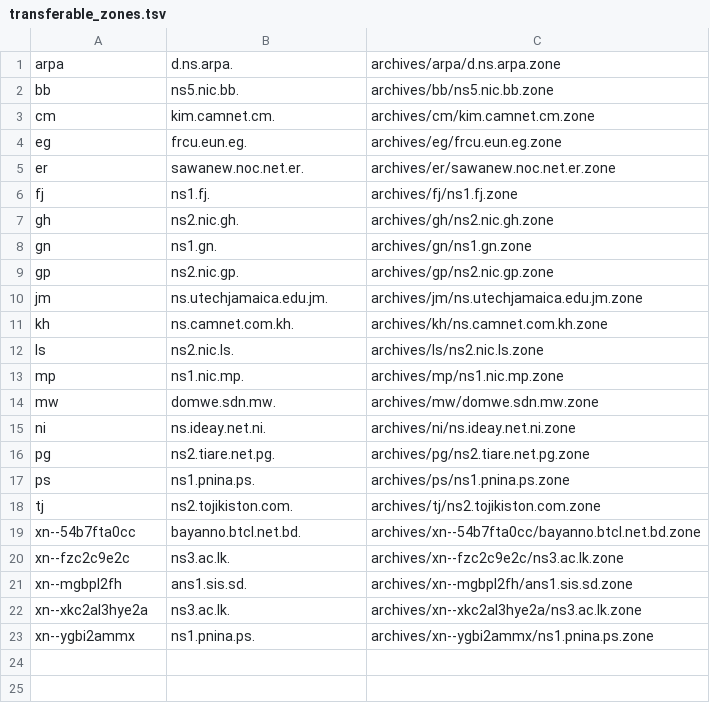
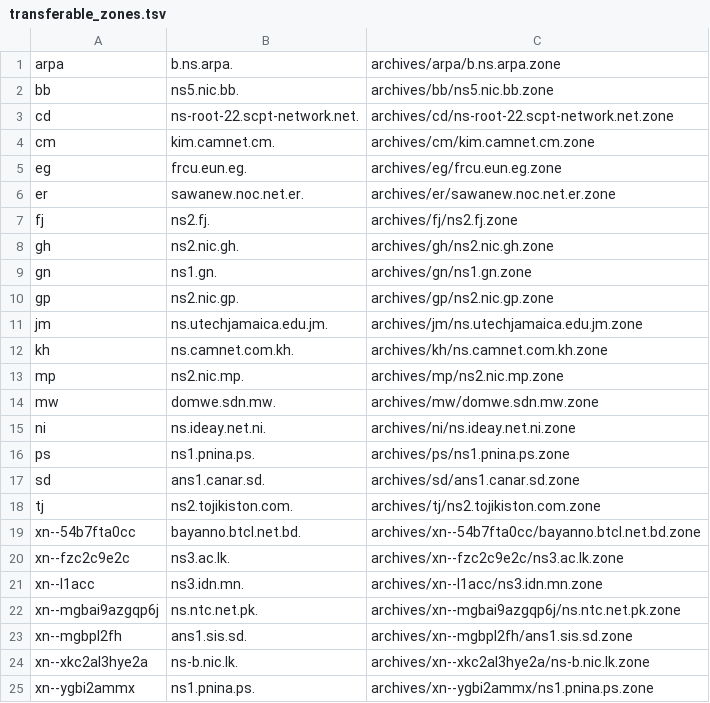
Before and after one commit to vuong2023/TLDR-2, a TSV file: transferable_zones.tsv, drawn as a sheet.

```diff
--- a/transferable_zones.tsv
+++ b/transferable_zones.tsv
@@ -1,3 +1,4 @@
-arpa	d.ns.arpa.	archives/arpa/d.ns.arpa.zone
+arpa	b.ns.arpa.	archives/arpa/b.ns.arpa.zone
 bb	ns5.nic.bb.	archives/bb/ns5.nic.bb.zone
+cd	ns-root-22.scpt-network.net.	archives/cd/ns-root-22.scpt-network.net.zone
 cm	kim.camnet.cm.	archives/cm/kim.camnet.cm.zone
@@ -5,3 +6,3 @@ eg	frcu.eun.eg.	archives/eg/frcu.eun.eg.zone
 er	sawanew.noc.net.er.	archives/er/sawanew.noc.net.er.zone
-fj	ns1.fj.	archives/fj/ns1.fj.zone
+fj	ns2.fj.	archives/fj/ns2.fj.zone
 gh	ns2.nic.gh.	archives/gh/ns2.nic.gh.zone
@@ -11,8 +12,7 @@ jm	ns.utechjamaica.edu.jm.	archives/jm/ns.utechjamaica.edu.jm.zone
 kh	ns.camnet.com.kh.	archives/kh/ns.camnet.com.kh.zone
-ls	ns2.nic.ls.	archives/ls/ns2.nic.ls.zone
-mp	ns1.nic.mp.	archives/mp/ns1.nic.mp.zone
+mp	ns2.nic.mp.	archives/mp/ns2.nic.mp.zone
 mw	domwe.sdn.mw.	archives/mw/domwe.sdn.mw.zone
 ni	ns.ideay.net.ni.	archives/ni/ns.ideay.net.ni.zone
-pg	ns2.tiare.net.pg.	archives/pg/ns2.tiare.net.pg.zone
 ps	ns1.pnina.ps.	archives/ps/ns1.pnina.ps.zone
+sd	ans1.canar.sd.	archives/sd/ans1.canar.sd.zone
 tj	ns2.tojikiston.com.	archives/tj/ns2.tojikiston.com.zone
@@ -20,4 +20,6 @@ xn--54b7fta0cc	bayanno.btcl.net.bd.	archives/xn--54b7fta0cc/bayanno.btcl.net.bd.
 xn--fzc2c9e2c	ns3.ac.lk.	archives/xn--fzc2c9e2c/ns3.ac.lk.zone
+xn--l1acc	ns3.idn.mn.	archives/xn--l1acc/ns3.idn.mn.zone
+xn--mgbai9azgqp6j	ns.ntc.net.pk.	archives/xn--mgbai9azgqp6j/ns.ntc.net.pk.zone
 xn--mgbpl2fh	ans1.sis.sd.	archives/xn--mgbpl2fh/ans1.sis.sd.zone
-xn--xkc2al3hye2a	ns3.ac.lk.	archives/xn--xkc2al3hye2a/ns3.ac.lk.zone
+xn--xkc2al3hye2a	ns-b.nic.lk.	archives/xn--xkc2al3hye2a/ns-b.nic.lk.zone
 xn--ygbi2ammx	ns1.pnina.ps.	archives/xn--ygbi2ammx/ns1.pnina.ps.zone
```
Also changed, not shown: 6 other files.
